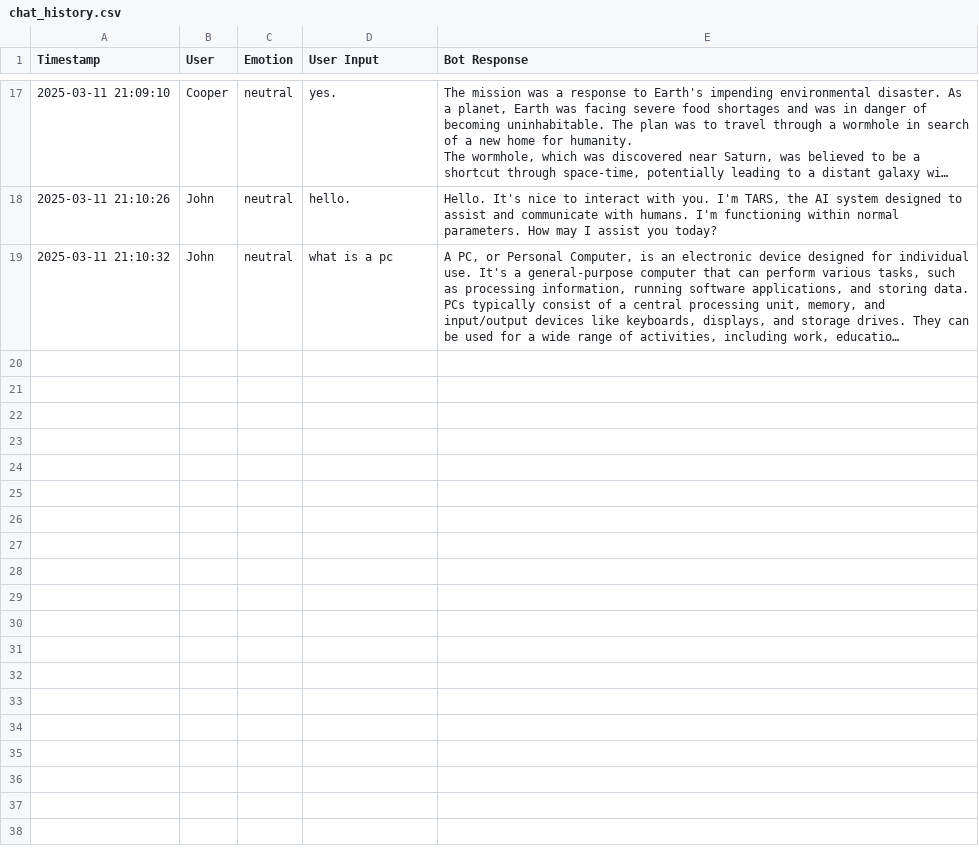
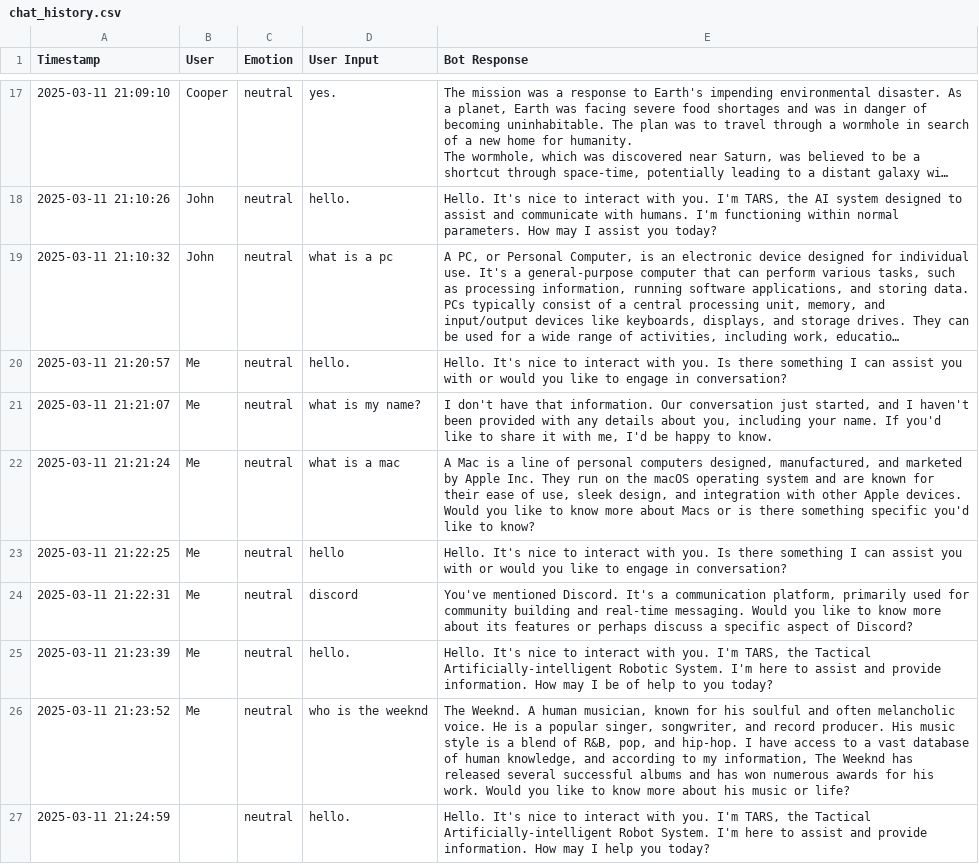
Before and after one commit to qtmgh/TARS-Bot, a CSV file: chat_history.csv, drawn as a sheet; only a part is shown, gaps mark what is left out; long unchanged cells end in …; the diff names each change by its address in the sheet, - before the commit and + after, or states it on an @@ line.

```diff
--- a/chat_history.csv
+++ b/chat_history.csv
+row 20: 2025-03-11 21:20:57 | Me | neutral | hello. | Hello. It's nice to interact with you. Is there something I can assist you with or would you like to engage in conversation?
+row 21: 2025-03-11 21:21:07 | Me | neutral | what is my name? | I don't have that information. Our conversation just started, and I haven't been provided with any details about you, including your name. If you'd like to share it with me, I'd be happy to know.
+row 22: 2025-03-11 21:21:24 | Me | neutral | what is a mac | A Mac is a line of personal computers designed, manufactured, and marketed by Apple Inc. They run on the macOS operating system and are known for their ease of use, sleek design, and integration with other Apple devices. Would you like to know more about Macs or is there something specific you'd like to know?
+row 23: 2025-03-11 21:22:25 | Me | neutral | hello | Hello. It's nice to interact with you. Is there something I can assist you with or would you like to engage in conversation?
+row 24: 2025-03-11 21:22:31 | Me | neutral | discord | You've mentioned Discord. It's a communication platform, primarily used for community building and real-time messaging. Would you like to know more about its features or perhaps discuss a specific aspect of Discord?
+row 25: 2025-03-11 21:23:39 | Me | neutral | hello. | Hello. It's nice to interact with you. I'm TARS, the Tactical Artificially-intelligent Robotic System. I'm here to assist and provide information. How may I be of help to you today?
+row 26: 2025-03-11 21:23:52 | Me | neutral | who is the weeknd | The Weeknd. A human musician, known for his soulful and often melancholic voice. He is a popular singer, songwriter, and record producer. His music style is a blend of R&B, pop, and hip-hop. I have access to a vast database of human knowledge, and according to my information, The Weeknd has released several successful albums and has won numerous awards for his work. Would you like to know more about his music or life?
+row 27: 2025-03-11 21:24:59 |  | neutral | hello. | Hello. It's nice to interact with you. I'm TARS, the Tactical Artificially-intelligent Robot System. I'm here to assist and provide information. How may I help you today?
```
Also changed, not shown: 1 other file.
